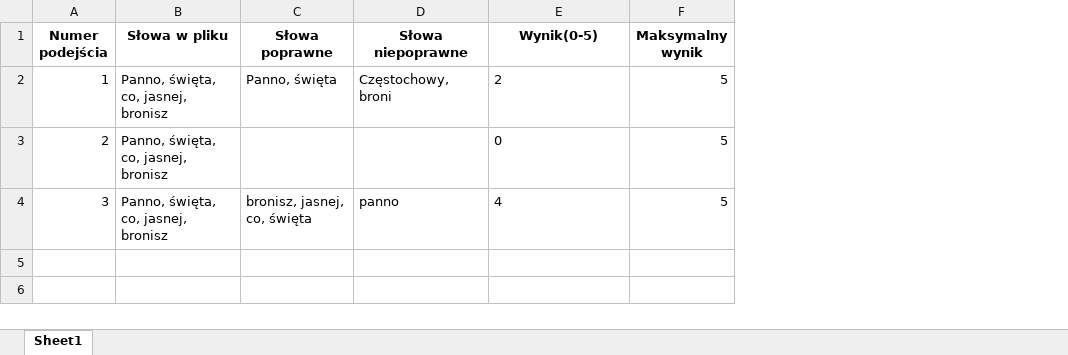
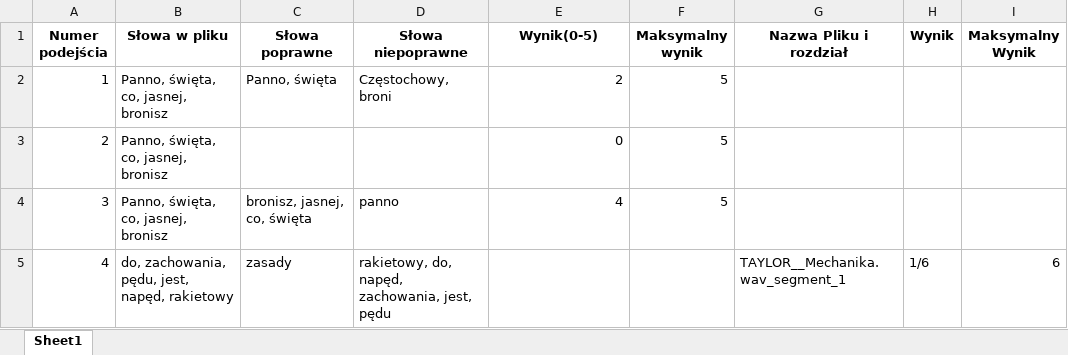
Before and after one commit to kitajusSus/UwuBis-soundhelper, an Excel workbook: wyniki/2.xlsx, sheet Sheet1, drawn as a sheet; values as stored, in another font and other column widths than the file's, no borders; the diff names each change by its address in the sheet, - before the commit and + after, or states it on an @@ line.

```diff
--- a/wyniki/2.xlsx (sheet Sheet1)
+++ b/wyniki/2.xlsx (sheet Sheet1)
+column G (Nazwa Pliku i rozdział), empty
+column H (Wynik), empty
+column I (Maksymalny Wynik), empty
-E2:E4 alignment: left
+E2:E4 alignment: right
+row 5: 4 | do, zachowania, pędu, jest, napęd, rakietowy | zasady | rakietowy, do, napęd, zachowania, jest, pędu |  |  | TAYLOR__Mechanika.wav_segment_1 | 1/6 | 6
```
Also changed, not shown: wyniki/test.xlsx, 3 other files.
